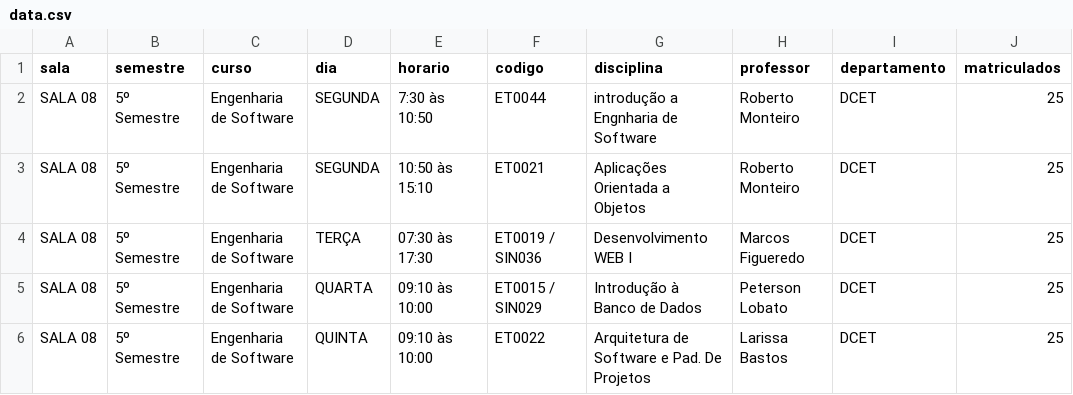
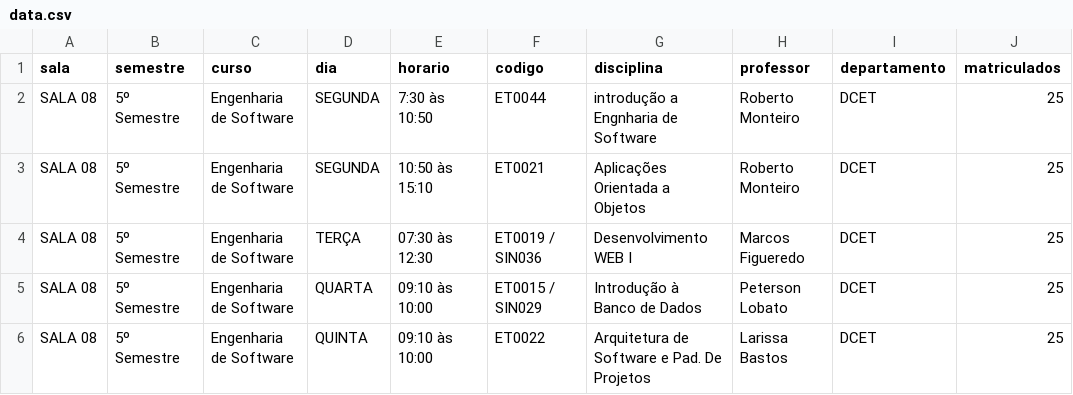
Before and after one commit to luigiikk/display_informacao_sala, a CSV file: data/data.csv, drawn as a sheet; the diff names each change by its address in the sheet, - before the commit and + after, or states it on an @@ line.

```diff
--- a/data/data.csv
+++ b/data/data.csv
-E4 (horario): 07:30 às 17:30
+E4 (horario): 07:30 às 12:30
```
Also changed, not shown: 4 other files.
